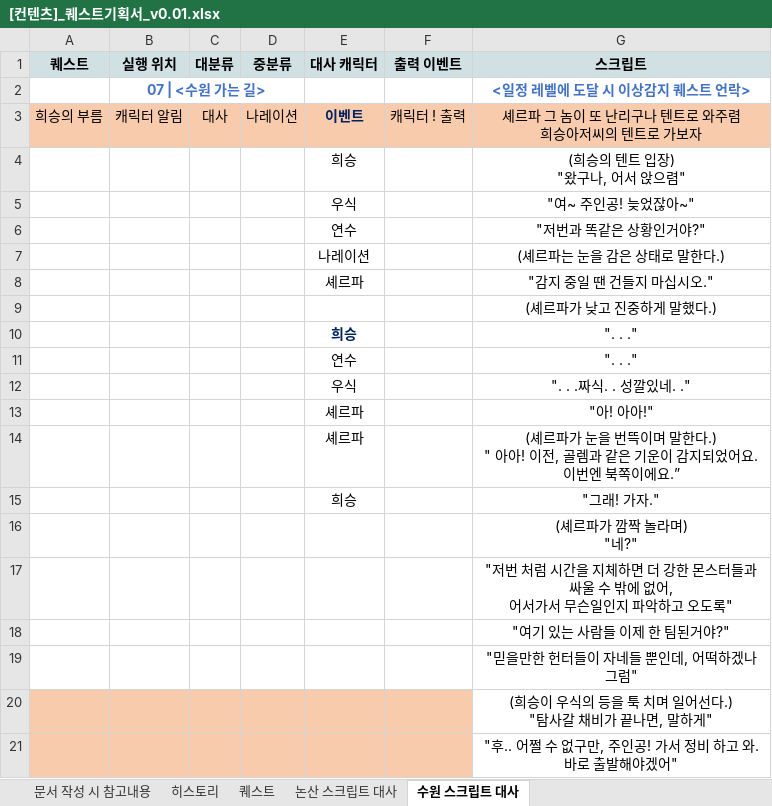
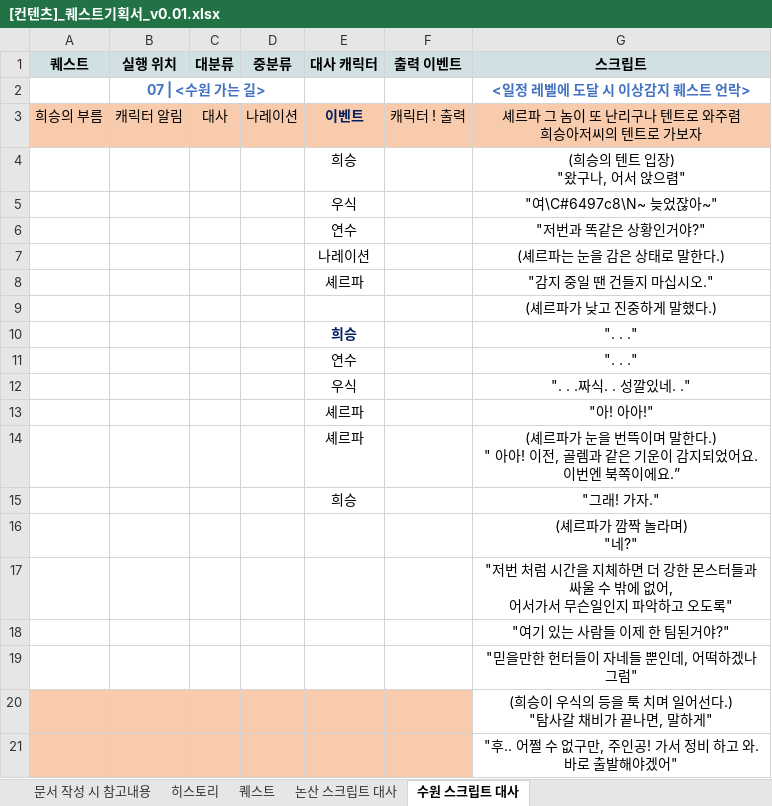
Before and after one commit to YDGYDGYDG/Yaho, an Excel workbook: 개인 작업 폴더/최시온/[컨텐츠]_퀘스트기획서_v0.01.xlsx, sheet 수원 스크립트 대사, drawn as a sheet; values as stored, in another font and other column widths than the file's, no borders; the diff names each change by its address in the sheet, - before the commit and + after, or states it on an @@ line.

```diff
--- a/개인 작업 폴더/최시온/[컨텐츠]_퀘스트기획서_v0.01.xlsx (sheet 수원 스크립트 대사)
+++ b/개인 작업 폴더/최시온/[컨텐츠]_퀘스트기획서_v0.01.xlsx (sheet 수원 스크립트 대사)
-G5 (스크립트): "여~ 주인공! 늦었잖아~"
+G5 (스크립트): "여\C#6497c8\N~ 늦었잖아~"
```
Also changed, not shown: sheet 퀘스트, sheet 논산 스크립트 대사, charts or pictures.
